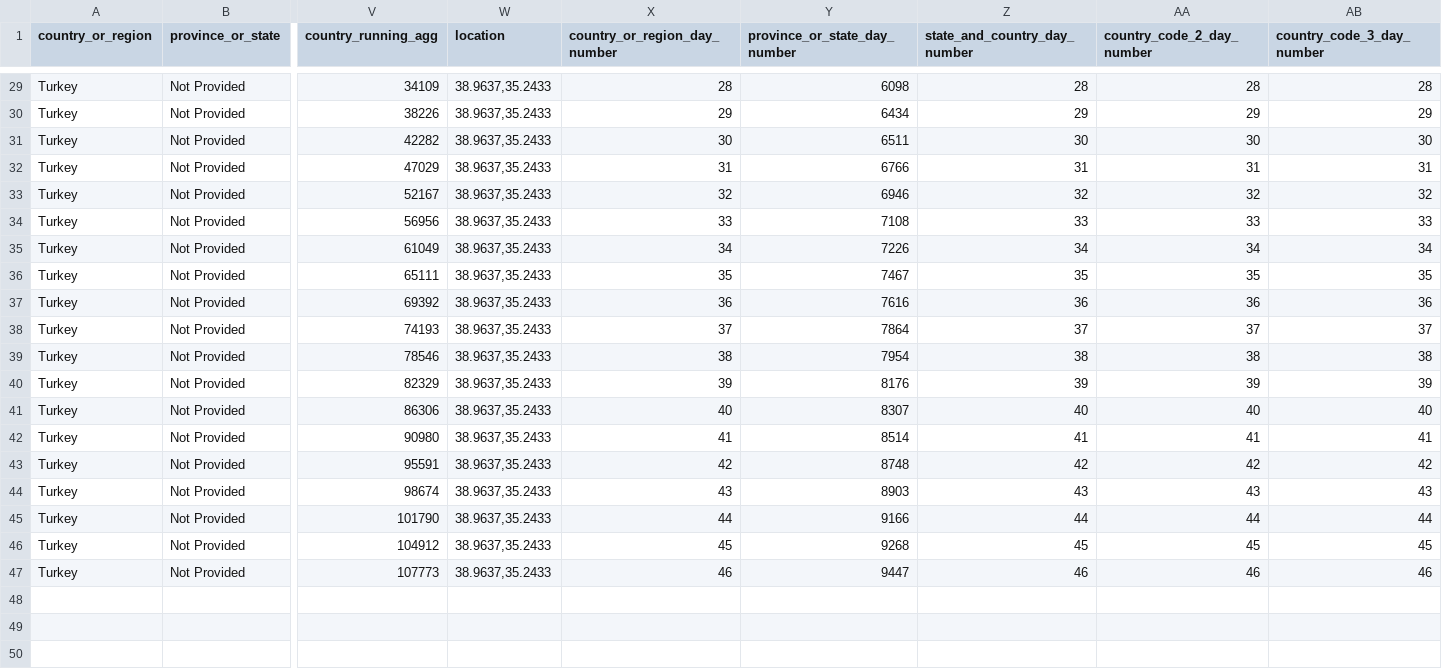
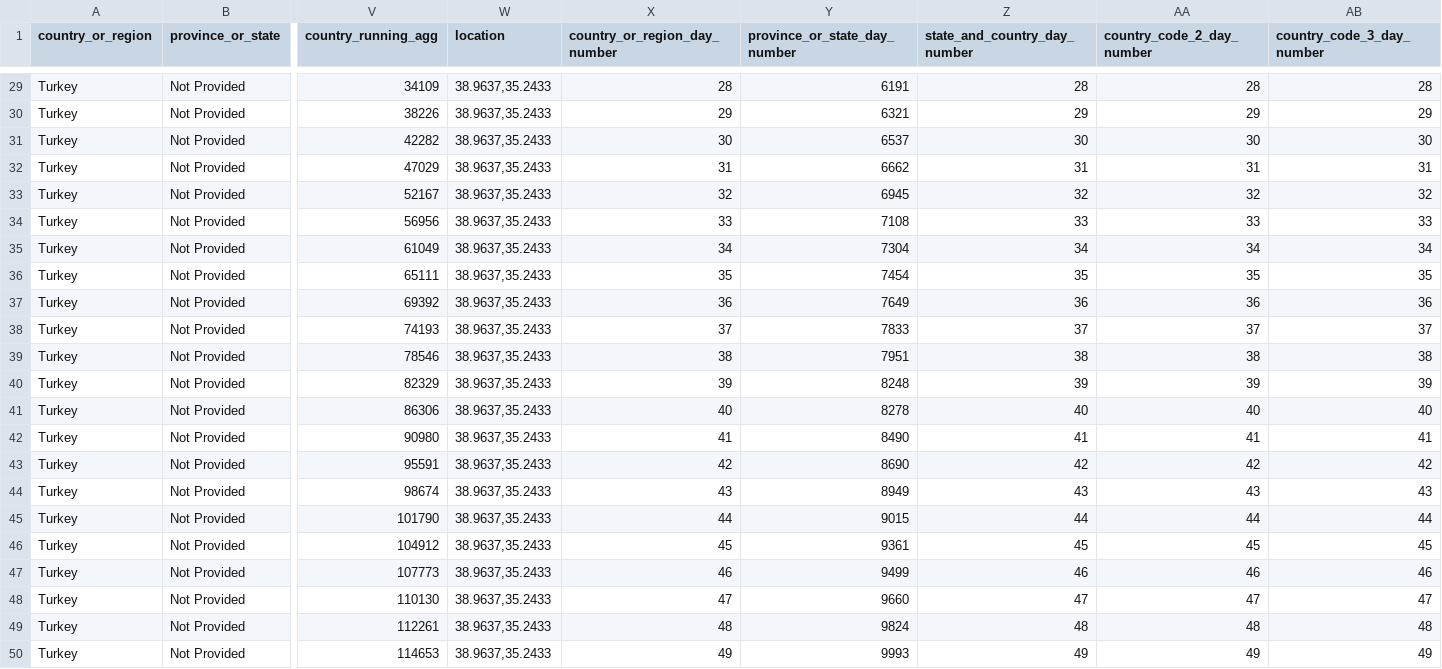
Before and after one commit to yourrfriend/COVID-20, a CSV file: baris/from-python/csv/turkey-johns-hopkins-covid-19-numbered_filtered.csv, drawn as a sheet; only a part is shown, gaps mark what is left out; rows hold the shown columns only; the diff covers the shown part only; the diff names each change by its address in the sheet, - before the commit and + after, or states it on an @@ line.

Commit message:
turkey 29 april committed

```diff
--- a/baris/from-python/csv/turkey-johns-hopkins-covid-19-numbered_filtered.csv
+++ b/baris/from-python/csv/turkey-johns-hopkins-covid-19-numbered_filtered.csv
-Y29 (province_or_state_day_number): 6098
+Y29 (province_or_state_day_number): 6191
-Y30 (province_or_state_day_number): 6434
+Y30 (province_or_state_day_number): 6321
-Y31 (province_or_state_day_number): 6511
+Y31 (province_or_state_day_number): 6537
-Y32 (province_or_state_day_number): 6766
+Y32 (province_or_state_day_number): 6662
-Y33 (province_or_state_day_number): 6946
+Y33 (province_or_state_day_number): 6945
-Y35 (province_or_state_day_number): 7226
+Y35 (province_or_state_day_number): 7304
-Y36 (province_or_state_day_number): 7467
+Y36 (province_or_state_day_number): 7454
-Y37 (province_or_state_day_number): 7616
+Y37 (province_or_state_day_number): 7649
-Y38 (province_or_state_day_number): 7864
+Y38 (province_or_state_day_number): 7833
-Y39 (province_or_state_day_number): 7954
+Y39 (province_or_state_day_number): 7951
-Y40 (province_or_state_day_number): 8176
+Y40 (province_or_state_day_number): 8248
-Y41 (province_or_state_day_number): 8307
+Y41 (province_or_state_day_number): 8278
-Y42 (province_or_state_day_number): 8514
+Y42 (province_or_state_day_number): 8490
-Y43 (province_or_state_day_number): 8748
+Y43 (province_or_state_day_number): 8690
-Y44 (province_or_state_day_number): 8903
+Y44 (province_or_state_day_number): 8949
-Y45 (province_or_state_day_number): 9166
+Y45 (province_or_state_day_number): 9015
-Y46 (province_or_state_day_number): 9268
+Y46 (province_or_state_day_number): 9361
-Y47 (province_or_state_day_number): 9447
+Y47 (province_or_state_day_number): 9499
+row 48: Turkey | Not Provided | 110130 | 38.9637,35.2433 | 47 | 9660 | 47 | 47 | 47
+row 49: Turkey | Not Provided | 112261 | 38.9637,35.2433 | 48 | 9824 | 48 | 48 | 48
+row 50: Turkey | Not Provided | 114653 | 38.9637,35.2433 | 49 | 9993 | 49 | 49 | 49
```
Also changed, not shown: 27 edited cells elsewhere in this file.
